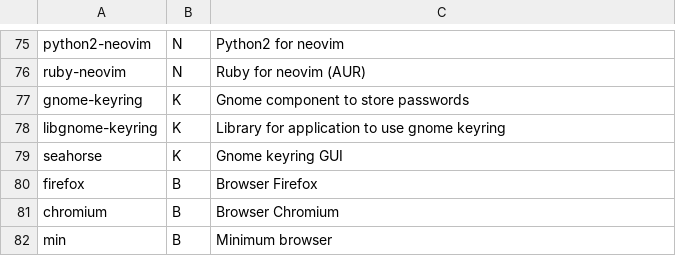
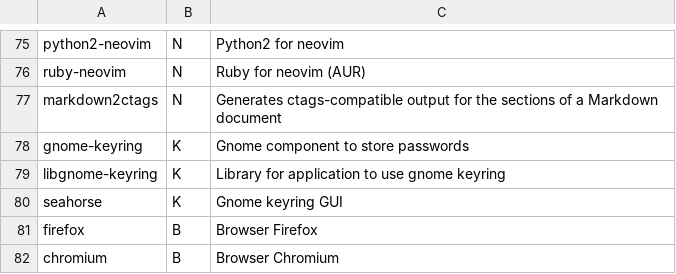
Before and after one commit to Csymaet/ArchInstall, a CSV file: progs.csv, drawn as a sheet; only a part is shown, gaps mark what is left out; the shorter side is filled out with more unchanged rows.

Commit message:
Add markdown2ctags for outputing markdown structure in vim (tagbar)

```diff
--- a/progs.csv
+++ b/progs.csv
@@ -76,2 +76,3 @@ python2-neovim,N,Python2 for neovim,
 ruby-neovim,N,Ruby for neovim (AUR),
+markdown2ctags,N,Generates ctags-compatible output for the sections of a Markdown document,
 gnome-keyring,K,Gnome component to store passwords,
```
